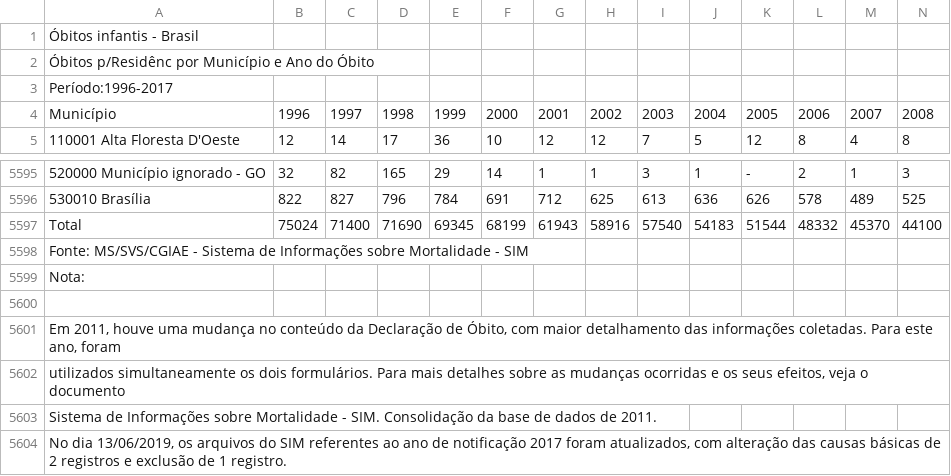
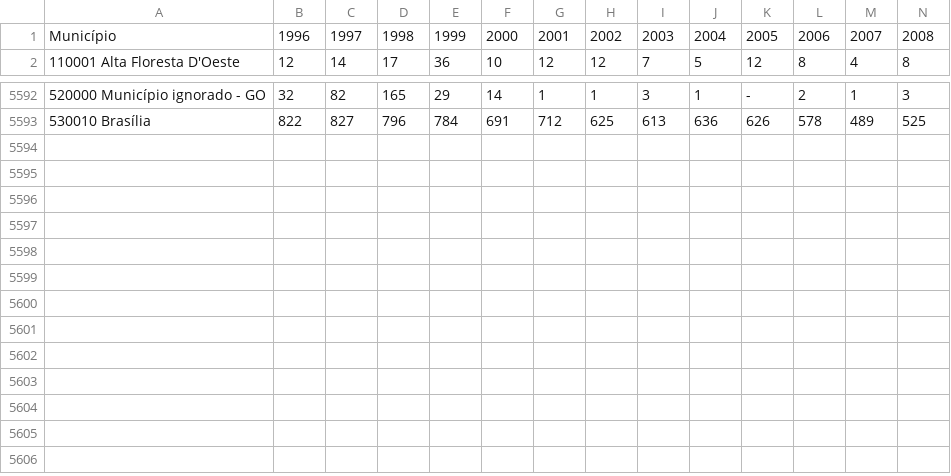
Before and after one commit to claudioalvesmonteiro/auto_mae_coruja, a CSV file: dados/obitos_infantis.csv, drawn as a sheet; only a part is shown, gaps mark what is left out; rows hold the shown columns only; the diff names each change by its address in the sheet, - before the commit and + after, or states it on an @@ line.

```diff
--- a/dados/obitos_infantis.csv
+++ b/dados/obitos_infantis.csv
-row 1: Óbitos infantis - Brasil
-row 2: Óbitos p/Residênc por Município e Ano do Óbito
-row 3: Período:1996-2017
-row 5597: Total | 75024 | 71400 | 71690 | 69345 | 68199 | 61943 | 58916 | 57540 | 54183 | 51544 | 48332 | 45370 | 44100
-row 5598: Fonte: MS/SVS/CGIAE - Sistema de Informações sobre Mortalidade - SIM
-row 5599: Nota:
-row 5600: (empty)
-row 5601: Em 2011, houve uma mudança no conteúdo da Declaração de Óbito, com maior detalhamento das informações coletadas. Para este ano, foram
-row 5602: utilizados simultaneamente os dois formulários. Para mais detalhes sobre as mudanças ocorridas e os seus efeitos, veja o documento
-row 5603: Sistema de Informações sobre Mortalidade - SIM. Consolidação da base de dados de 2011.
-row 5604: No dia 13/06/2019, os arquivos do SIM referentes ao ano de notificação 2017 foram atualizados, com alteração das causas básicas de 2 registros e exclusão de 1 registro.
```
Also changed, not shown: dados/nascimento.csv, 3 other files.
